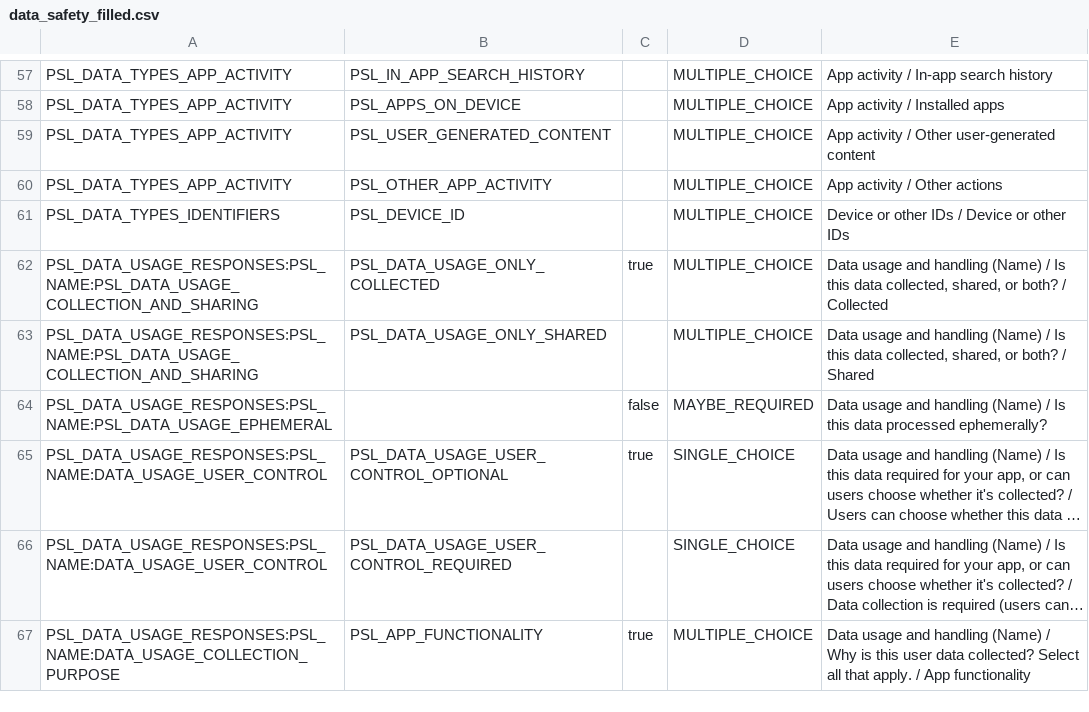
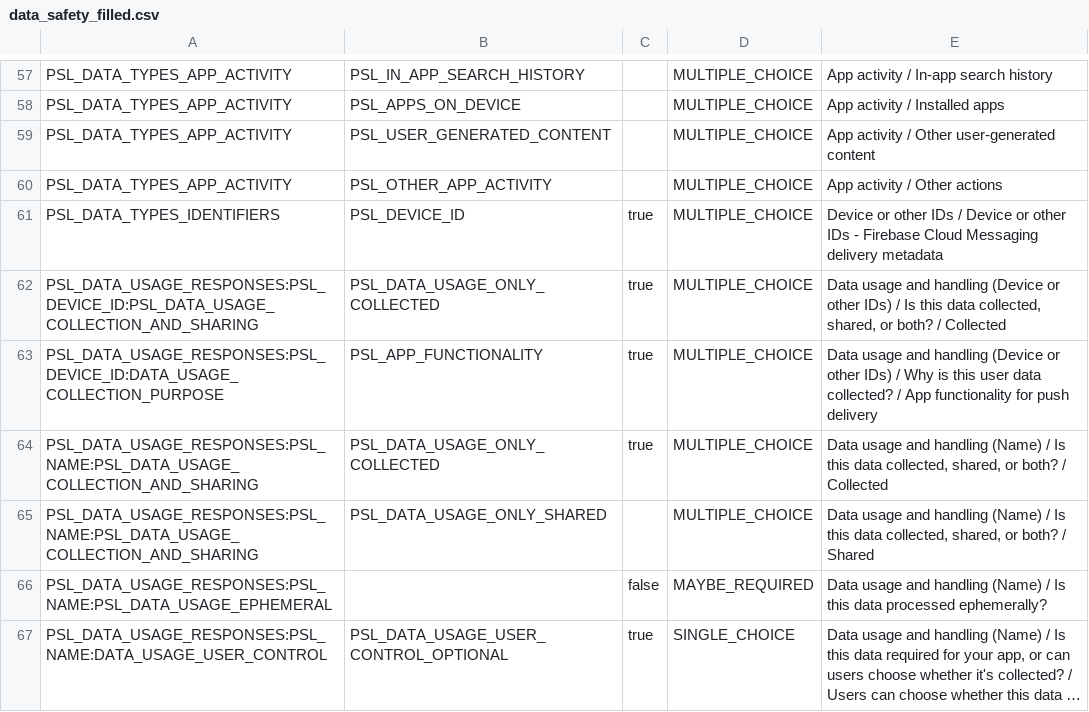
Before and after one commit to aaamged1212/tijario-android, a CSV file: docs/data_safety_filled.csv, drawn as a sheet; only a part is shown, gaps mark what is left out; the shorter side is filled out with more unchanged rows; long unchanged cells end in ….

```diff
--- a/docs/data_safety_filled.csv
+++ b/docs/data_safety_filled.csv
@@ -60,3 +60,5 @@ PSL_DATA_TYPES_APP_ACTIVITY,PSL_USER_GENERATED_CONTENT,,MULTIPLE_CHOICE,App acti
 PSL_DATA_TYPES_APP_ACTIVITY,PSL_OTHER_APP_ACTIVITY,,MULTIPLE_CHOICE,App activity / Other actions
-PSL_DATA_TYPES_IDENTIFIERS,PSL_DEVICE_ID,,MULTIPLE_CHOICE,Device or other IDs / Device or other IDs
+PSL_DATA_TYPES_IDENTIFIERS,PSL_DEVICE_ID,true,MULTIPLE_CHOICE,Device or other IDs / Device or other IDs - Firebase Cloud Messaging delivery metadata
+PSL_DATA_USAGE_RESPONSES:PSL_DEVICE_ID:PSL_DATA_USAGE_COLLECTION_AND_SHARING,PSL_DATA_USAGE_ONLY_COLLECTED,true,MULTIPLE_CHOICE,"Data usage and handling (Device or other IDs) / Is this data collected, shared, or both? / Collected"
+PSL_DATA_USAGE_RESPONSES:PSL_DEVICE_ID:DATA_USAGE_COLLECTION_PURPOSE,PSL_APP_FUNCTIONALITY,true,MULTIPLE_CHOICE,Data usage and handling (Device or other IDs) / Why is this user data collected? / App functionality for push delivery
 PSL_DATA_USAGE_RESPONSES:PSL_NAME:PSL_DATA_USAGE_COLLECTION_AND_SHARING,PSL_DATA_USAGE_ONLY_COLLECTED,true,MULTIPLE_CHOICE,"Data usage and handling (Name) / Is this data collected, shared, or both? / Collected"
```
Also changed, not shown: docs/data_safety_answers.csv, 5 other files.
